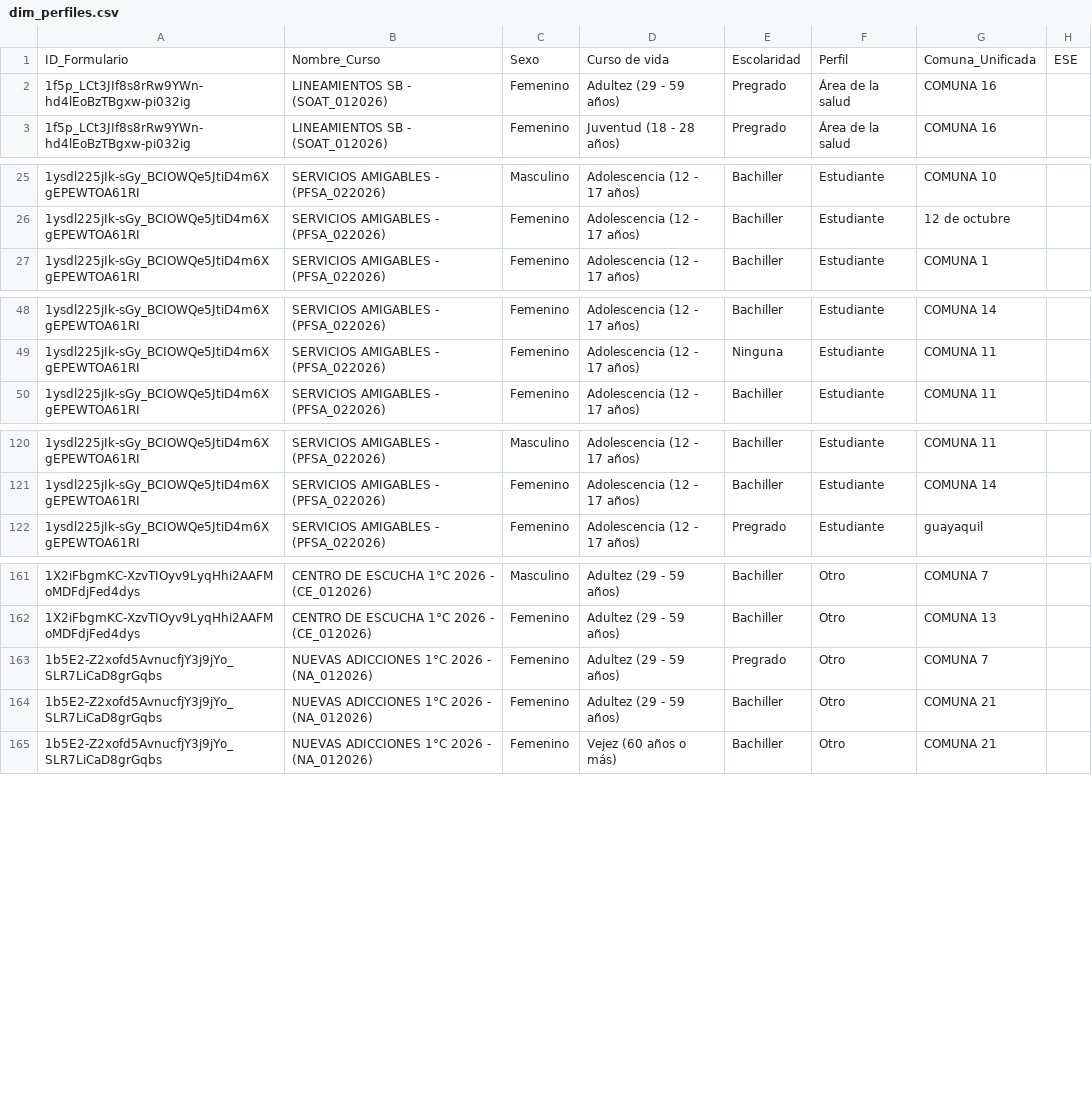
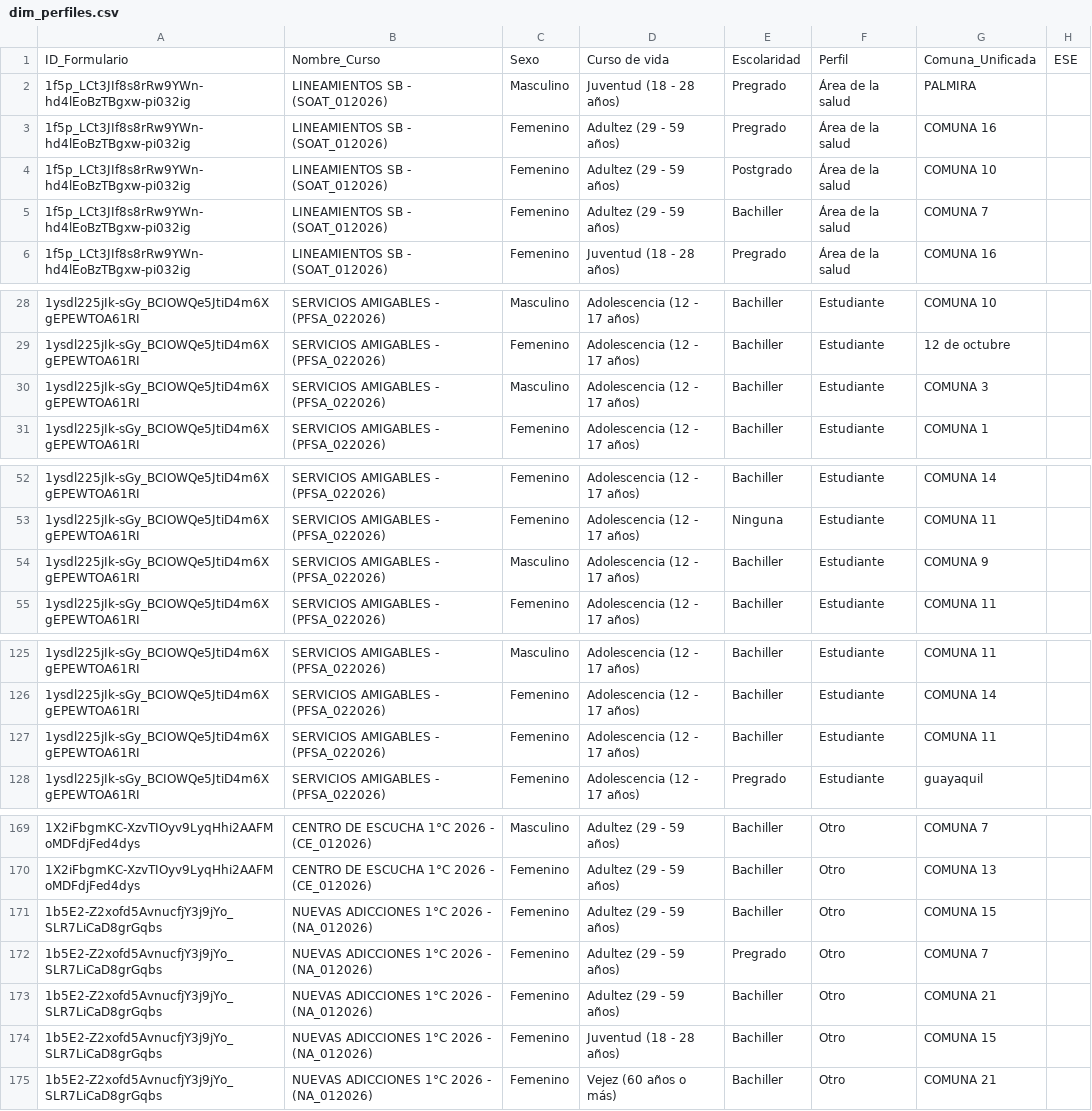
Before and after one commit to SecSaludCali/Tesis_Moodle, a CSV file: dim_perfiles.csv, drawn as a sheet; only a part is shown, gaps mark what is left out; the diff covers the shown part only; the diff names each change by its address in the sheet, - before the commit and + after, or states it on an @@ line.

```diff
--- a/dim_perfiles.csv
+++ b/dim_perfiles.csv
+row 2: 1f5p_LCt3JIf8s8rRw9YWn-hd4lEoBzTBgxw-pi032ig | LINEAMIENTOS SB - (SOAT_012026) | Masculino | Juventud (18 - 28 años) | Pregrado | Área de la salud | PALMIRA
+row 4: 1f5p_LCt3JIf8s8rRw9YWn-hd4lEoBzTBgxw-pi032ig | LINEAMIENTOS SB - (SOAT_012026) | Femenino | Adultez (29 - 59 años) | Postgrado | Área de la salud | COMUNA 10
+row 5: 1f5p_LCt3JIf8s8rRw9YWn-hd4lEoBzTBgxw-pi032ig | LINEAMIENTOS SB - (SOAT_012026) | Femenino | Adultez (29 - 59 años) | Bachiller | Área de la salud | COMUNA 7
+row 30: 1ysdl225jIk-sGy_BCIOWQe5JtiD4m6XgEPEWTOA61RI | SERVICIOS AMIGABLES - (PFSA_022026) | Masculino | Adolescencia (12 - 17 años) | Bachiller | Estudiante | COMUNA 3
+row 54: 1ysdl225jIk-sGy_BCIOWQe5JtiD4m6XgEPEWTOA61RI | SERVICIOS AMIGABLES - (PFSA_022026) | Masculino | Adolescencia (12 - 17 años) | Bachiller | Estudiante | COMUNA 9
+row 127: 1ysdl225jIk-sGy_BCIOWQe5JtiD4m6XgEPEWTOA61RI | SERVICIOS AMIGABLES - (PFSA_022026) | Femenino | Adolescencia (12 - 17 años) | Bachiller | Estudiante | COMUNA 11
+row 171: 1b5E2-Z2xofd5AvnucfjY3j9jYo_SLR7LiCaD8grGqbs | NUEVAS ADICCIONES 1°C 2026 - (NA_012026) | Femenino | Adultez (29 - 59 años) | Bachiller | Otro | COMUNA 15
+row 174: 1b5E2-Z2xofd5AvnucfjY3j9jYo_SLR7LiCaD8grGqbs | NUEVAS ADICCIONES 1°C 2026 - (NA_012026) | Femenino | Juventud (18 - 28 años) | Bachiller | Otro | COMUNA 15
```
Also changed, not shown: 5 added rows elsewhere in this file, descargas_moodle/progress.rpmsa_022026.csv, descargas_moodle/progress.rpmsv_022026.csv, 11 other files.
